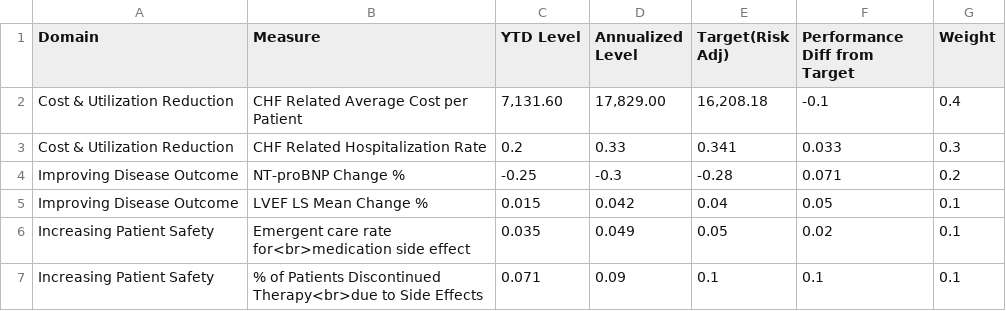
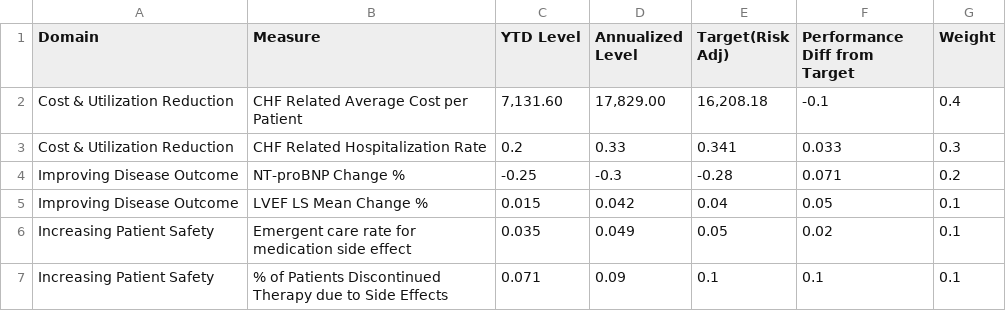
Before and after one commit to OHL-tmp/VBP-report-demo, a CSV file: data/measure_performance.csv, drawn as a sheet.

```diff
--- a/data/measure_performance.csv
+++ b/data/measure_performance.csv
@@ -5,3 +5,3 @@ Improving Disease Outcome,NT-proBNP Change %,-0.25,-0.3,-0.28,0.071,0.2
 Improving Disease Outcome,LVEF LS Mean Change %,0.015,0.042,0.04,0.05,0.1
-Increasing Patient Safety,Emergent care rate for<br>medication side effect,0.035,0.049,0.05,0.02,0.1
-Increasing Patient Safety,% of Patients Discontinued Therapy<br>due to Side Effects,0.071,0.09,0.1,0.1,0.1
+Increasing Patient Safety,Emergent care rate for medication side effect,0.035,0.049,0.05,0.02,0.1
+Increasing Patient Safety,% of Patients Discontinued Therapy due to Side Effects,0.071,0.09,0.1,0.1,0.1
```
Also changed, not shown: 3 other files.
